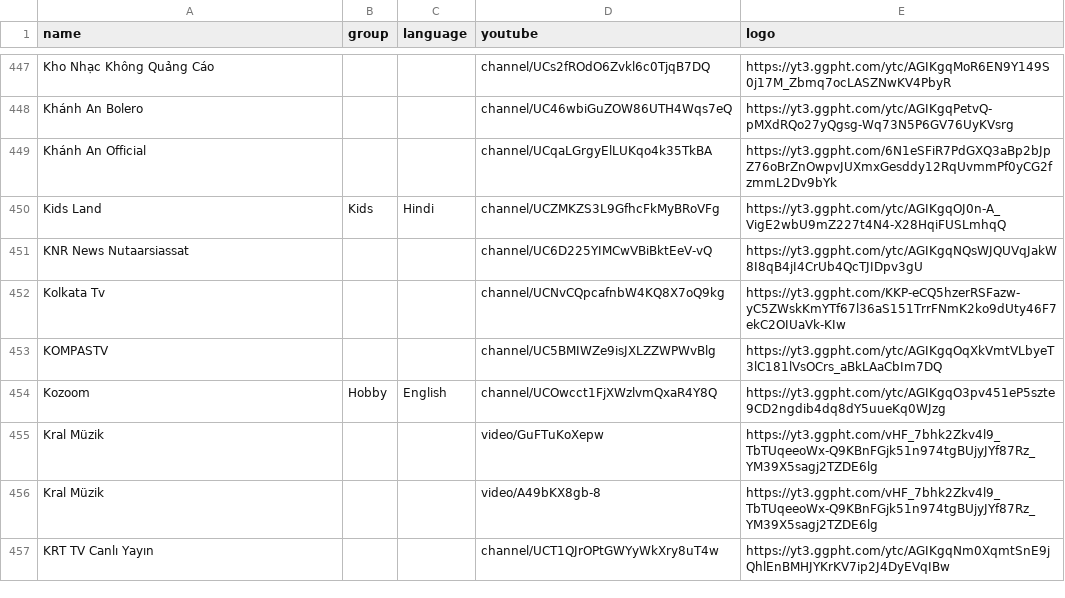
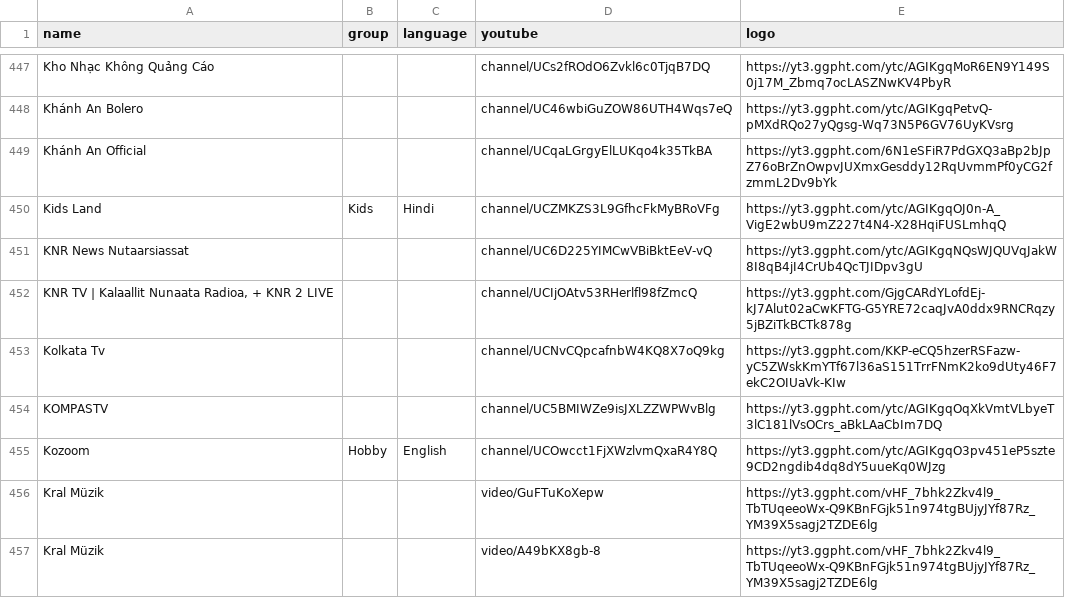
Before and after one commit to Navezjt/Navez-ST, a CSV file: channels.csv, drawn as a sheet; only a part is shown, gaps mark what is left out; the shorter side is filled out with more unchanged rows.

```diff
--- a/channels.csv
+++ b/channels.csv
@@ -451,2 +451,3 @@ Kids Land,Kids,Hindi,channel/UCZMKZS3L9GfhcFkMyBRoVFg,https://yt3.ggpht.com/ytc/
 KNR News Nutaarsiassat,,,channel/UC6D225YIMCwVBiBktEeV-vQ,https://yt3.ggpht.com/ytc/AGIKgqNQsWJQUVqJakW8I8qB4jI4CrUb4QcTJIDpv3gU
+"KNR TV | Kalaallit Nunaata Radioa, + KNR 2 LIVE",,,channel/UCIjOAtv53RHerlfl98fZmcQ,https://yt3.ggpht.com/GjgCARdYLofdEj-kJ7Alut02aCwKFTG-G5YRE72caqJvA0ddx9RNCRqzy5jBZiTkBCTk878g
 Kolkata Tv,,,channel/UCNvCQpcafnbW4KQ8X7oQ9kg,https://yt3.ggpht.com/KKP-eCQ5hzerRSFazw-yC5ZWskKmYTf67l36aS151TrrFNmK2ko9dUty46F7ekC2OIUaVk-KIw
```
